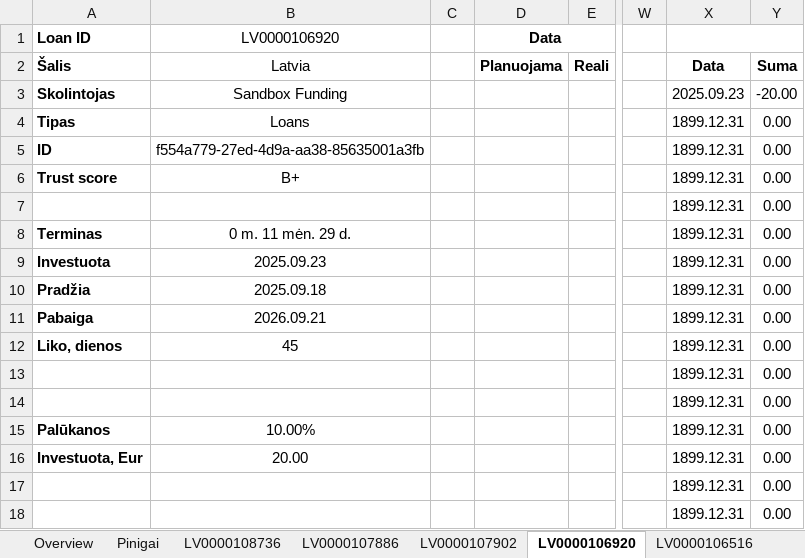
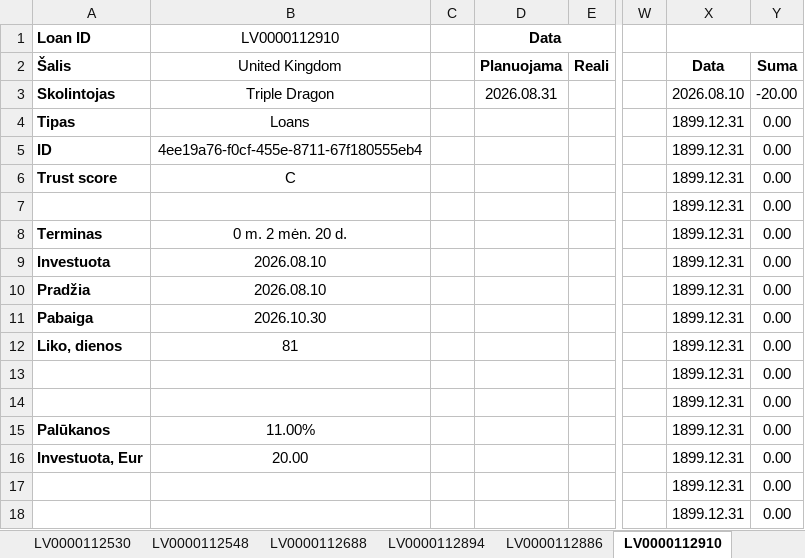
Before and after one commit to EvaldasCeilytkas/portfolio-dashboard, an Excel workbook: excel/Debitum Rima.xlsx, sheet LV0000112910, drawn as a sheet; only a part is shown, gaps mark what is left out; values as stored, in another font and other column widths than the file's, no borders; charts and pictures and conditional formats not drawn; the diff names each change by its address in the sheet, - before the commit and + after, or states it on an @@ line.

```diff
--- a/excel/Debitum Rima.xlsx (sheet LV0000112910)
+++ b/excel/Debitum Rima.xlsx (sheet LV0000112910)
-sheet tab: LV0000108736
+sheet tab: LV0000112688
-sheet tab: LV0000107886
+sheet tab: LV0000112894
-sheet tab: LV0000107902
+sheet tab: LV0000112886
-sheet tab: LV0000106920
+sheet tab: LV0000112910
+sheet tab: LV0000112530
+sheet tab: LV0000112548
-B1: LV0000106920
+B1: LV0000112910
-B2 (LV0000112910): Latvia
+B2 (LV0000112910): United Kingdom
-B3 (LV0000112910): Sandbox Funding
+B3 (LV0000112910): Triple Dragon
-D3 (Data): (empty)
+D3 (Data): 2026.08.31
-X3: 2025.09.23
+X3: 2026.08.10
-B5 (LV0000112910): f554a779-27ed-4d9a-aa38-85635001a3fb
+B5 (LV0000112910): 4ee19a76-f0cf-455e-8711-67f180555eb4
-B6 (LV0000112910): B+
+B6 (LV0000112910): C
-B8 (LV0000112910): 0 m. 11 mėn. 29 d.
+B8 (LV0000112910): 0 m. 2 mėn. 20 d.
-B9 (LV0000112910): 2025.09.23
+B9 (LV0000112910): 2026.08.10
-B10 (LV0000112910): 2025.09.18
+B10 (LV0000112910): 2026.08.10
-B11 (LV0000112910): 2026.09.21
+B11 (LV0000112910): 2026.10.30
-B12 (LV0000112910): 45
+B12 (LV0000112910): 81
-B15 (LV0000112910): 10.00%
+B15 (LV0000112910): 11.00%
```
Also changed, not shown: sheet Overview, sheet LV0000112894, sheet LV0000112886, sheet LV0000112688, sheet LV0000112472, sheet Pinigai, other sheet tabs, formulas that keep their value, charts or pictures, 45 other files.
